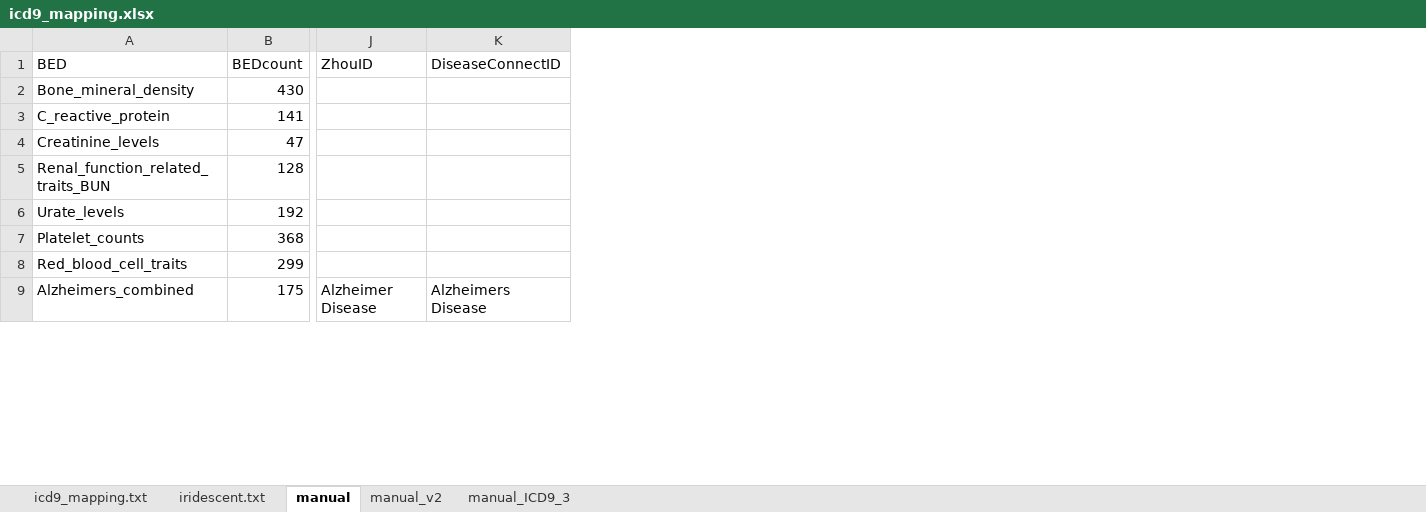
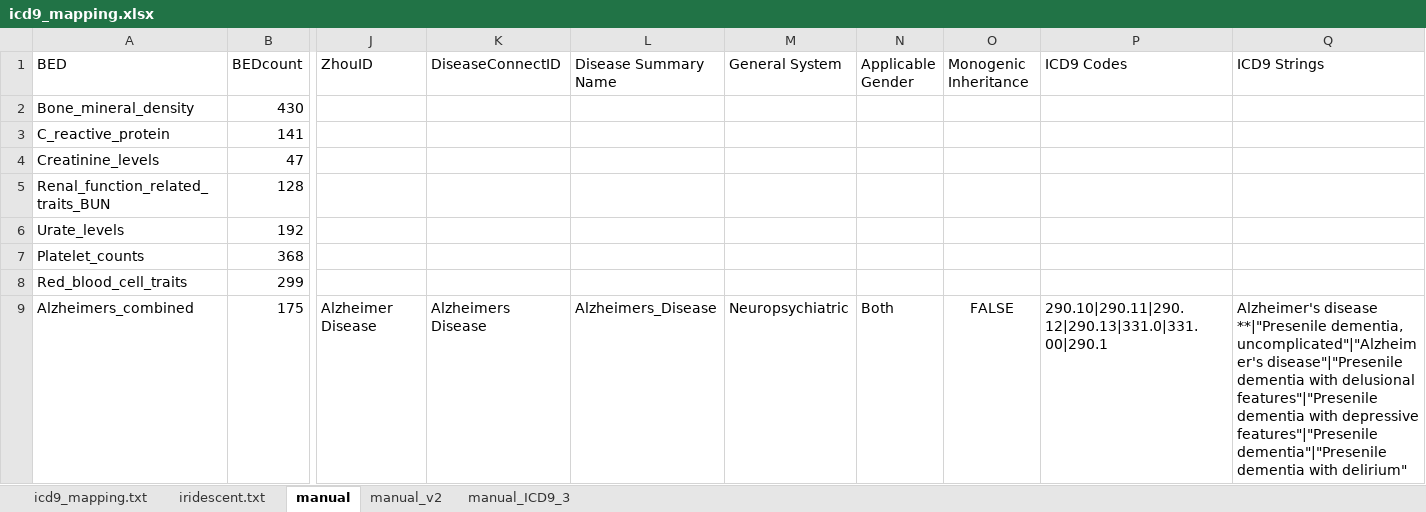
Before and after one commit to mdozmorov/gwas2bed, an Excel workbook: autoimmune/R.GR.autoimmune/data/icd9_mapping.xlsx, sheet manual, drawn as a sheet; only a part is shown, gaps mark what is left out; values as stored, in another font and other column widths than the file's, no borders; the diff names each change by its address in the sheet, - before the commit and + after, or states it on an @@ line.

Commit message:
Add ICD9 codes from AR FinalPhenotype_new.txt file

```diff
--- a/autoimmune/R.GR.autoimmune/data/icd9_mapping.xlsx (sheet manual)
+++ b/autoimmune/R.GR.autoimmune/data/icd9_mapping.xlsx (sheet manual)
+column L (Disease Summary Name), row 9: Alzheimers_Disease
+column M (General System), row 9: Neuropsychiatric
+column N (Applicable Gender), row 9: Both
+column O (Monogenic Inheritance), row 9: FALSE
+column P (ICD9 Codes), row 9: 290.10|290.11|290.12|290.13|331.0|331.00|290.1
+column Q (ICD9 Strings), row 9: Alzheimer's disease **|"Presenile dementia, uncomplicated"|"Alzheimer's disease"|"Presenile dementia with delusional features"|"Presenile dementia with depressive features"|"Presenile dementia"|"Presenile dementia with delirium"
```
